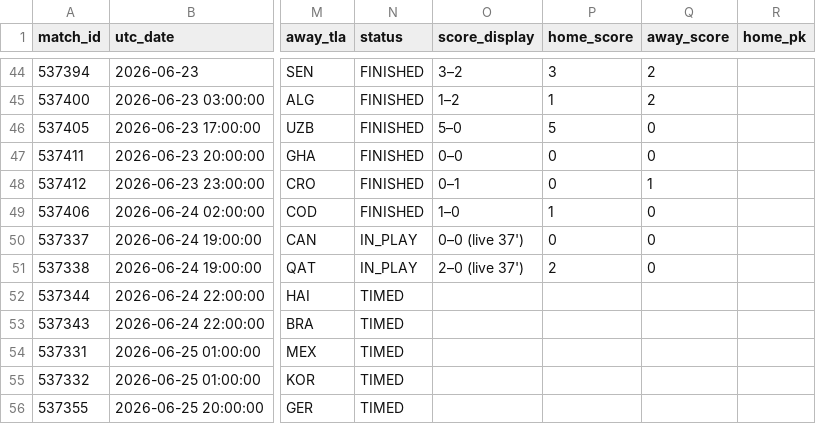
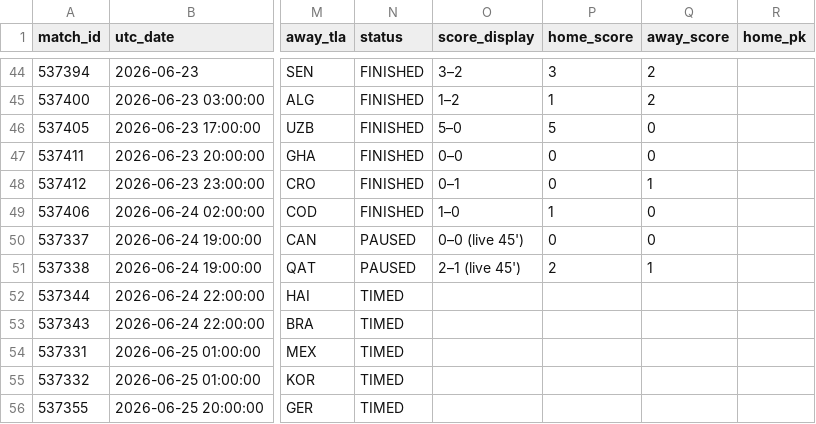
Before and after one commit to smach/worldcup26, a CSV file: data/chat_data.csv, drawn as a sheet; only a part is shown, gaps mark what is left out; the diff names each change by its address in the sheet, - before the commit and + after, or states it on an @@ line.

```diff
--- a/data/chat_data.csv
+++ b/data/chat_data.csv
-N50:N51 (status): IN_PLAY
+N50:N51 (status): PAUSED
-O50 (score_display): 0–0 (live 37')
+O50 (score_display): 0–0 (live 45')
-O51 (score_display): 2–0 (live 37')
+O51 (score_display): 2–1 (live 45')
-Q51 (away_score): 0
+Q51 (away_score): 1
```
Also changed, not shown: 6 other files.
